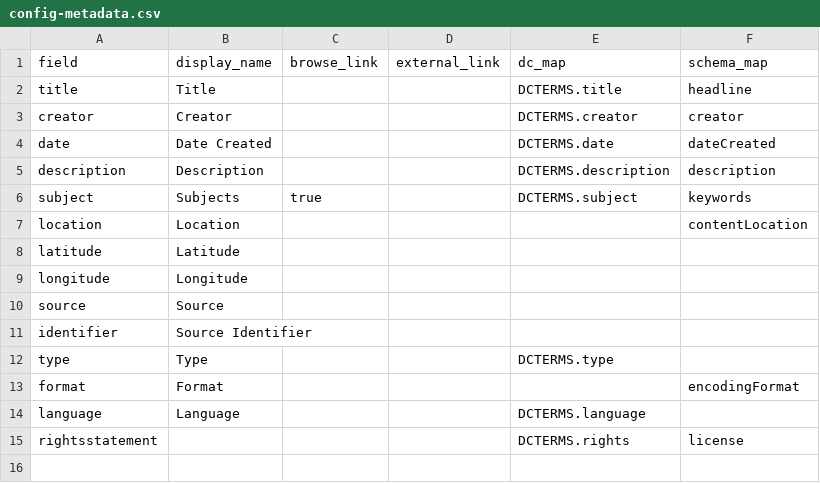
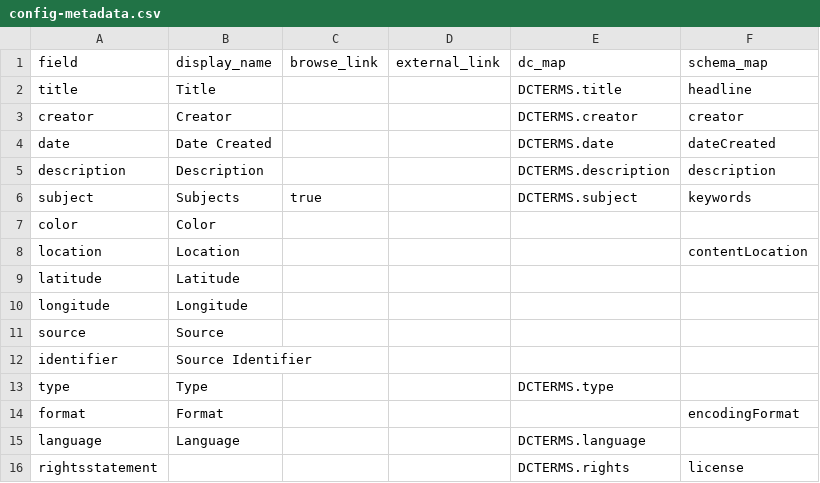
Before and after one commit to cboucher01/cb-demo1, a CSV file: _data/config-metadata.csv, drawn as a sheet; the diff names each change by its address in the sheet, - before the commit and + after, or states it on an @@ line.

Commit message:
add color

```diff
--- a/_data/config-metadata.csv
+++ b/_data/config-metadata.csv
+row 7: color | Color
```
